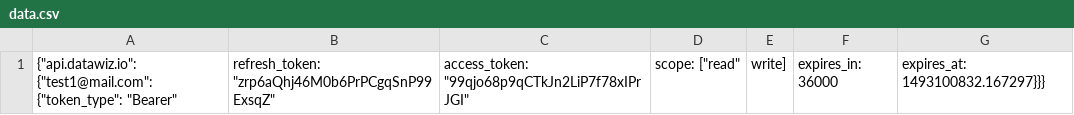
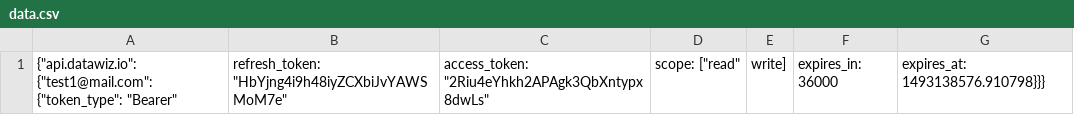
Before and after one commit to zyrsas/datawiz_api, a CSV file: dwapi/data.csv, drawn as a sheet.

```diff
--- a/dwapi/data.csv
+++ b/dwapi/data.csv
@@ -1 +1 @@
-{"api.datawiz.io": {"test1@mail.com": {"token_type": "Bearer", "refresh_token": "zrp6aQhj46M0b6PrPCgqSnP99ExsqZ", "access_token": "99qjo68p9qCTkJn2LiP7f78xIPrJGI", "scope": ["read", "write"], "expires_in": 36000, "expires_at": 1493100832.167297}}}
+{"api.datawiz.io": {"test1@mail.com": {"token_type": "Bearer", "refresh_token": "HbYjng4i9h48iyZCXbiJvYAWSMoM7e", "access_token": "2Riu4eYhkh2APAgk3QbXntypx8dwLs", "scope": ["read", "write"], "expires_in": 36000, "expires_at": 1493138576.910798}}}
```
Also changed, not shown: 3 other files.
